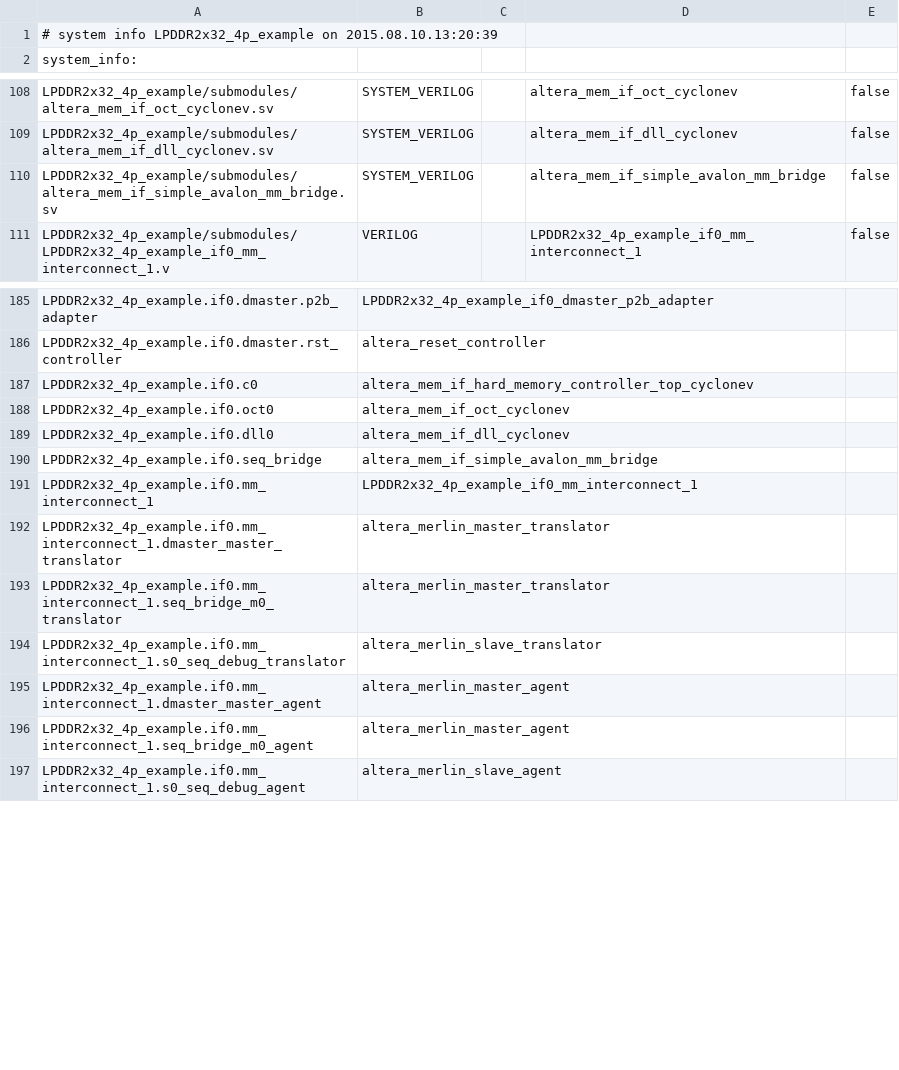
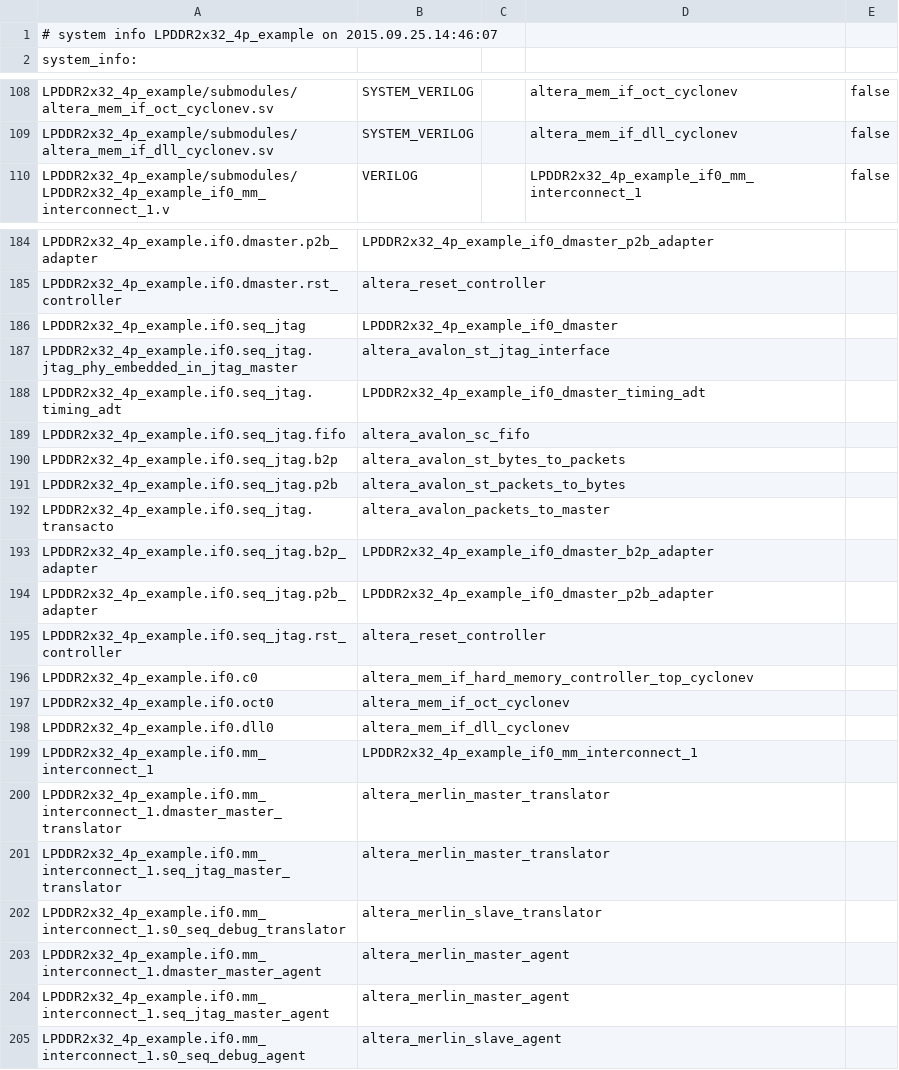
Before and after one commit to csus-senior-design/img_cap_top, a CSV file: quartus_project/LPDDR2x32_4p_example_design/example_project/LPDDR2x32_4p_example.csv, drawn as a sheet; only a part is shown, gaps mark what is left out; the diff covers the shown part only.

```diff
--- a/quartus_project/LPDDR2x32_4p_example_design/example_project/LPDDR2x32_4p_example.csv
+++ b/quartus_project/LPDDR2x32_4p_example_design/example_project/LPDDR2x32_4p_example.csv
@@ -1,2 +1,2 @@
-# system info LPDDR2x32_4p_example on 2015.08.10.13:20:39
+# system info LPDDR2x32_4p_example on 2015.09.25.14:46:07
 system_info:
@@ -109,3 +109,2 @@ LPDDR2x32_4p_example/submodules/altera_mem_if_oct_cyclonev.sv,SYSTEM_VERILOG,,al
 LPDDR2x32_4p_example/submodules/altera_mem_if_dll_cyclonev.sv,SYSTEM_VERILOG,,altera_mem_if_dll_cyclonev,false
-LPDDR2x32_4p_example/submodules/altera_mem_if_simple_avalon_mm_bridge.sv,SYSTEM_VERILOG,,altera_mem_if_simple_avalon_mm_bridge,false
 LPDDR2x32_4p_example/submodules/LPDDR2x32_4p_example_if0_mm_interconnect_1.v,VERILOG,,LPDDR2x32_4p_example_if0_mm_interconnect_1,false
@@ -186,2 +185,12 @@ LPDDR2x32_4p_example.if0.dmaster.p2b_adapter,LPDDR2x32_4p_example_if0_dmaster_p2
 LPDDR2x32_4p_example.if0.dmaster.rst_controller,altera_reset_controller
+LPDDR2x32_4p_example.if0.seq_jtag,LPDDR2x32_4p_example_if0_dmaster
+LPDDR2x32_4p_example.if0.seq_jtag.jtag_phy_embedded_in_jtag_master,altera_avalon_st_jtag_interface
+LPDDR2x32_4p_example.if0.seq_jtag.timing_adt,LPDDR2x32_4p_example_if0_dmaster_timing_adt
+LPDDR2x32_4p_example.if0.seq_jtag.fifo,altera_avalon_sc_fifo
+LPDDR2x32_4p_example.if0.seq_jtag.b2p,altera_avalon_st_bytes_to_packets
+LPDDR2x32_4p_example.if0.seq_jtag.p2b,altera_avalon_st_packets_to_bytes
+LPDDR2x32_4p_example.if0.seq_jtag.transacto,altera_avalon_packets_to_master
+LPDDR2x32_4p_example.if0.seq_jtag.b2p_adapter,LPDDR2x32_4p_example_if0_dmaster_b2p_adapter
+LPDDR2x32_4p_example.if0.seq_jtag.p2b_adapter,LPDDR2x32_4p_example_if0_dmaster_p2b_adapter
+LPDDR2x32_4p_example.if0.seq_jtag.rst_controller,altera_reset_controller
 LPDDR2x32_4p_example.if0.c0,altera_mem_if_hard_memory_controller_top_cyclonev
@@ -189,9 +198,8 @@ LPDDR2x32_4p_example.if0.oct0,altera_mem_if_oct_cyclonev
 LPDDR2x32_4p_example.if0.dll0,altera_mem_if_dll_cyclonev
-LPDDR2x32_4p_example.if0.seq_bridge,altera_mem_if_simple_avalon_mm_bridge
 LPDDR2x32_4p_example.if0.mm_interconnect_1,LPDDR2x32_4p_example_if0_mm_interconnect_1
 LPDDR2x32_4p_example.if0.mm_interconnect_1.dmaster_master_translator,altera_merlin_master_translator
-LPDDR2x32_4p_example.if0.mm_interconnect_1.seq_bridge_m0_translator,altera_merlin_master_translator
+LPDDR2x32_4p_example.if0.mm_interconnect_1.seq_jtag_master_translator,altera_merlin_master_translator
 LPDDR2x32_4p_example.if0.mm_interconnect_1.s0_seq_debug_translator,altera_merlin_slave_translator
 LPDDR2x32_4p_example.if0.mm_interconnect_1.dmaster_master_agent,altera_merlin_master_agent
-LPDDR2x32_4p_example.if0.mm_interconnect_1.seq_bridge_m0_agent,altera_merlin_master_agent
+LPDDR2x32_4p_example.if0.mm_interconnect_1.seq_jtag_master_agent,altera_merlin_master_agent
 LPDDR2x32_4p_example.if0.mm_interconnect_1.s0_seq_debug_agent,altera_merlin_slave_agent
```
Also changed, not shown: 1 edited cell elsewhere in this file, 59 other files.
